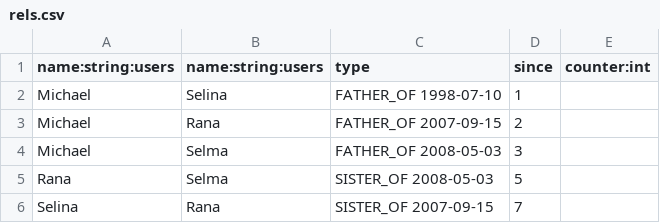
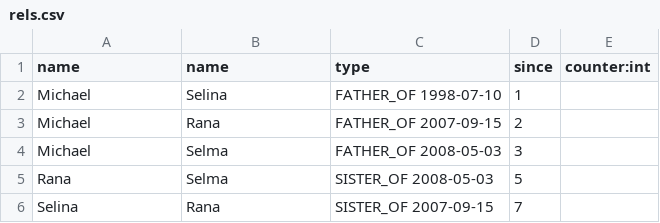
Before and after one commit to jexp/batch-import, a CSV file: sample/rels.csv, drawn as a sheet.

```diff
--- a/sample/rels.csv
+++ b/sample/rels.csv
@@ -1,2 +1,2 @@
-name:string:users	name:string:users	type	since	counter:int
+name	name	type	since	counter:int
 Michael	Selina	FATHER_OF 1998-07-10	1
```
Also changed, not shown: 4 other files.
